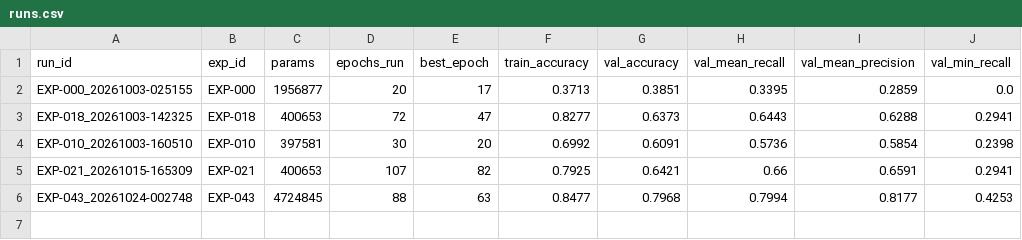
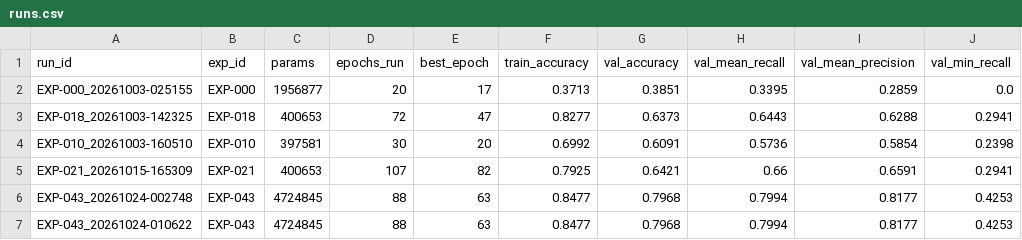
Before and after one commit to alexsierra45/image-recognition, a CSV file: experiments/runs.csv, drawn as a sheet; the diff names each change by its address in the sheet, - before the commit and + after, or states it on an @@ line.

```diff
--- a/experiments/runs.csv
+++ b/experiments/runs.csv
+row 7: EXP-043_20261024-010622 | EXP-043 | 4724845 | 88 | 63 | 0.8477 | 0.7968 | 0.7994 | 0.8177 | 0.4253
```
Also changed, not shown: 8 other files.
